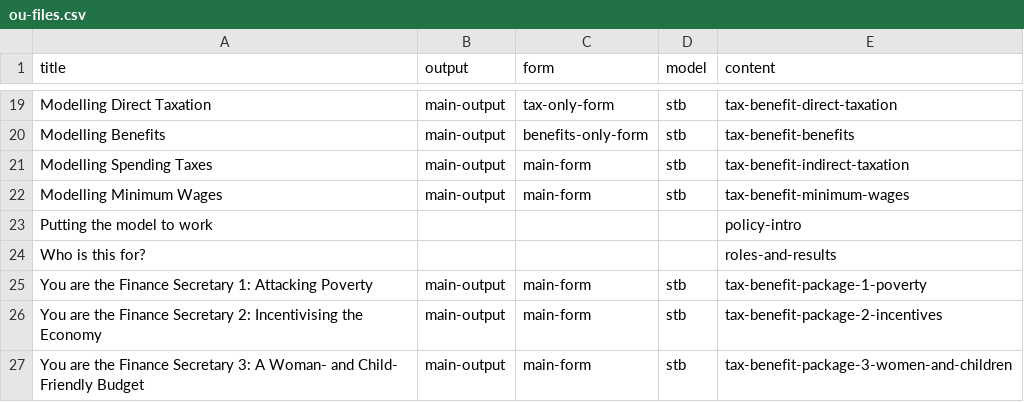
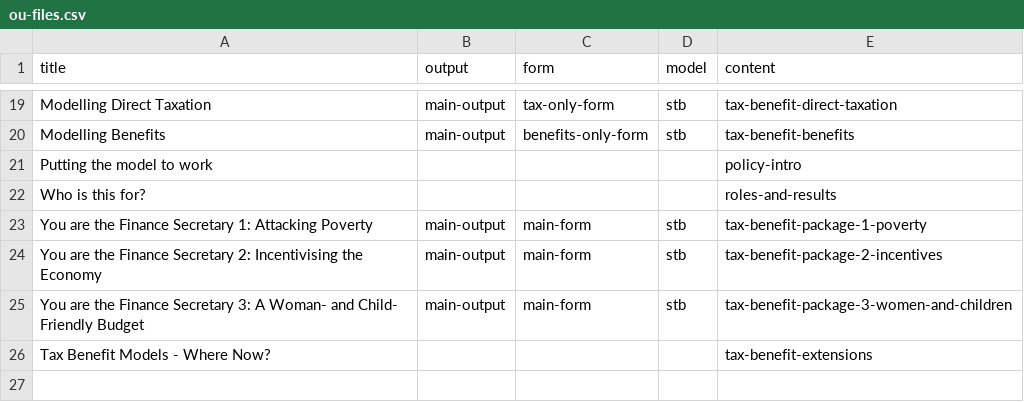
Before and after one commit to grahamstark/stb.jl, a CSV file: web/includes/ou-files.csv, drawn as a sheet; only a part is shown, gaps mark what is left out; the shorter side is filled out with more unchanged rows.

Commit message:
demove spending/mw

```diff
--- a/web/includes/ou-files.csv
+++ b/web/includes/ou-files.csv
@@ -20,4 +20,2 @@ title,output,form,model,content
 "Modelling Benefits",main-output,benefits-only-form,stb,tax-benefit-benefits
-"Modelling Spending Taxes",main-output,main-form,stb,tax-benefit-indirect-taxation
-"Modelling Minimum Wages",main-output,main-form,stb,tax-benefit-minimum-wages
 "Putting the model to work",,,,policy-intro
```
